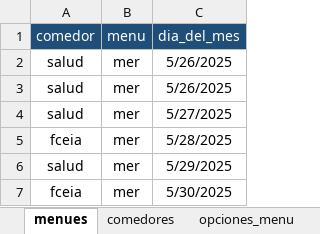
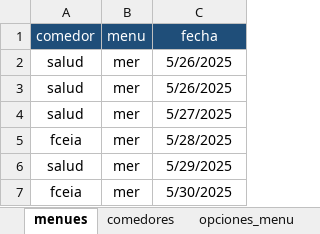
Before and after one commit to Facunditos/comedores_unr, an Excel workbook: facundo.xlsx, sheet menues, drawn as a sheet; values as stored, in another font and other column widths than the file's, no borders; the diff names each change by its address in the sheet, - before the commit and + after, or states it on an @@ line.

```diff
--- a/facundo.xlsx (sheet menues)
+++ b/facundo.xlsx (sheet menues)
-C1: dia_del_mes
+C1: fecha
```
Also changed, not shown: 1 other file.
